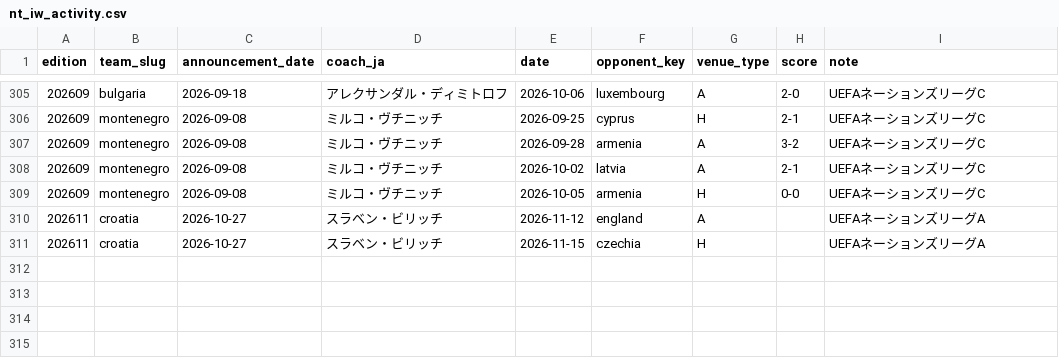
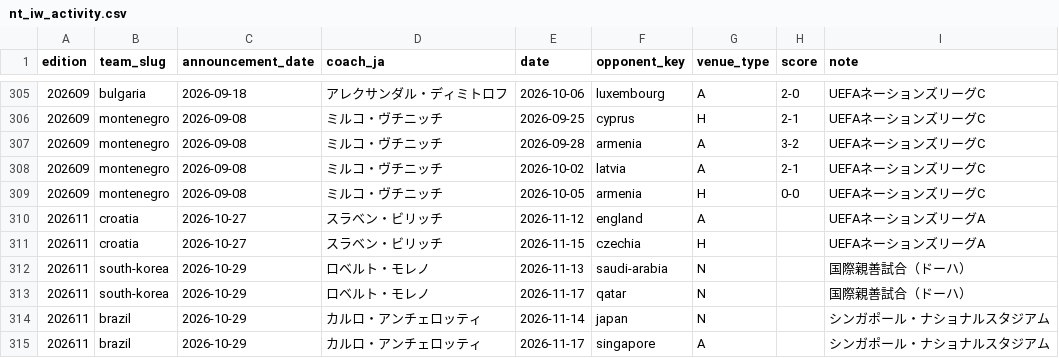
Before and after one commit to football-archive/start, a CSV file: src/data/nt_iw_activity.csv, drawn as a sheet; only a part is shown, gaps mark what is left out; the diff names each change by its address in the sheet, - before the commit and + after, or states it on an @@ line.

```diff
--- a/src/data/nt_iw_activity.csv
+++ b/src/data/nt_iw_activity.csv
+row 312: 202611 | south-korea | 2026-10-29 | ロベルト・モレノ | 2026-11-13 | saudi-arabia | N |  | 国際親善試合（ドーハ）
+row 313: 202611 | south-korea | 2026-10-29 | ロベルト・モレノ | 2026-11-17 | qatar | N |  | 国際親善試合（ドーハ）
+row 314: 202611 | brazil | 2026-10-29 | カルロ・アンチェロッティ | 2026-11-14 | japan | N |  | シンガポール・ナショナルスタジアム
+row 315: 202611 | brazil | 2026-10-29 | カルロ・アンチェロッティ | 2026-11-17 | singapore | A |  | シンガポール・ナショナルスタジアム
```
Also changed, not shown: src/data/match_events.csv, src/data/updates.csv, 4 other files.
